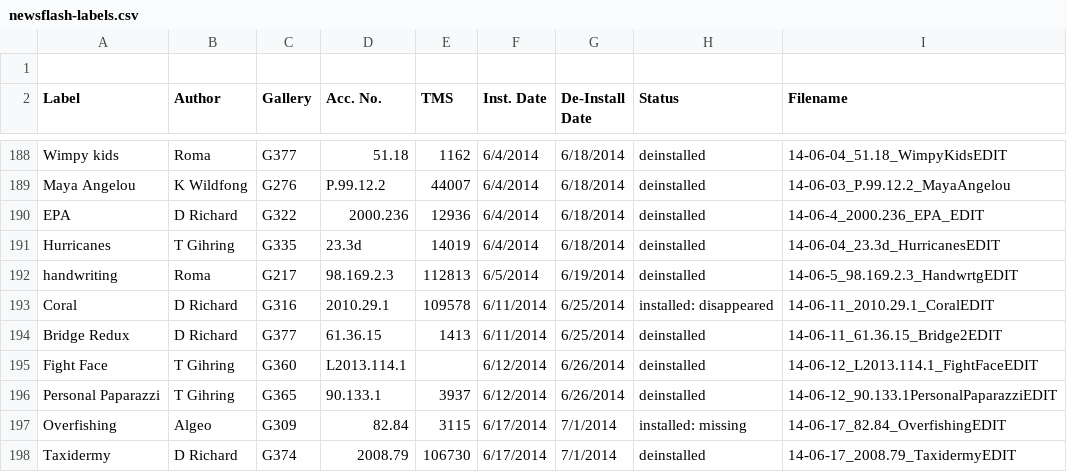
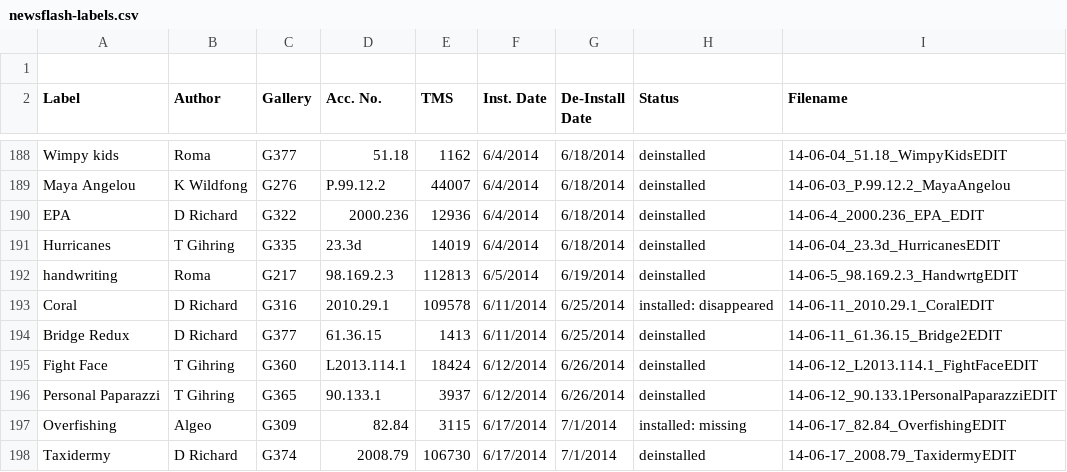
Before and after one commit to artsmia/newsflash, a CSV file: newsflash-labels.csv, drawn as a sheet; only a part is shown, gaps mark what is left out; the diff covers the shown part only.

```diff
--- a/newsflash-labels.csv
+++ b/newsflash-labels.csv
@@ -194,3 +194,3 @@ Coral,D Richard,G316,2010.29.1,109578,6/11/2014,6/25/2014,installed: disappeared
 Bridge Redux,D Richard,G377,61.36.15,1413,6/11/2014,6/25/2014,deinstalled,14-06-11_61.36.15_Bridge2EDIT
-Fight Face,T Gihring,G360,L2013.114.1,,6/12/2014,6/26/2014,deinstalled,14-06-12_L2013.114.1_FightFaceEDIT
+Fight Face,T Gihring,G360,L2013.114.1,18424,6/12/2014,6/26/2014,deinstalled,14-06-12_L2013.114.1_FightFaceEDIT
 Personal Paparazzi,T Gihring,G365,90.133.1,3937,6/12/2014,6/26/2014,deinstalled,14-06-12_90.133.1PersonalPaparazziEDIT
```
Also changed, not shown: 27 edited cells elsewhere in this file, 16 other files.
